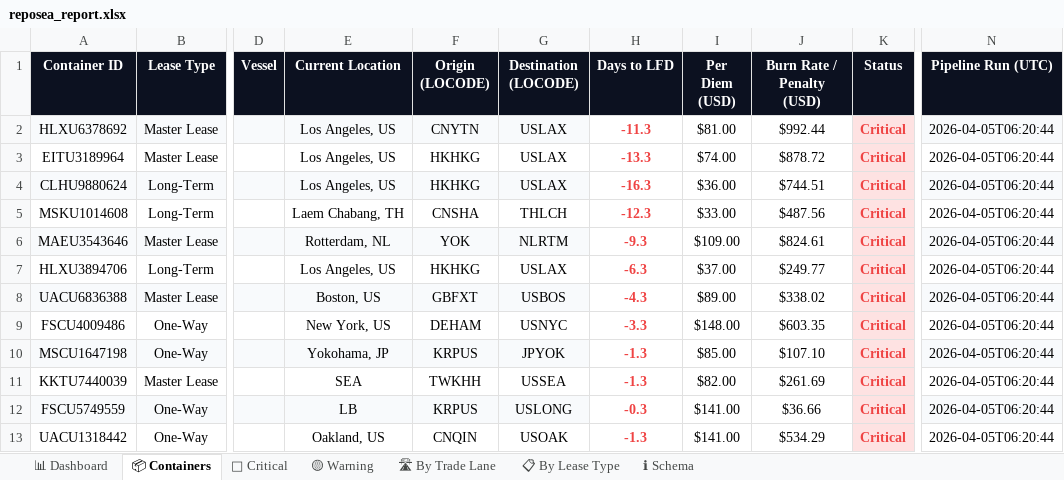
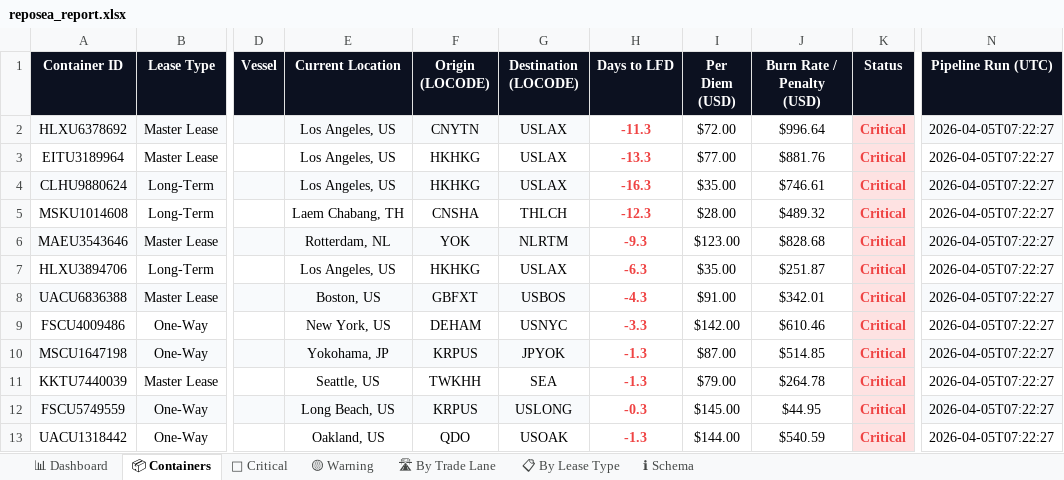
Before and after one commit to rahulmistry18/Reposea_container_optimizer, an Excel workbook: data/exports/reposea_report.xlsx, sheet 📦 Containers, drawn as a sheet; only a part is shown, gaps mark what is left out; values as stored, in another font and other column widths than the file's, no borders; table styles not drawn; the diff covers the shown part only; the diff names each change by its address in the sheet, - before the commit and + after, or states it on an @@ line.

Commit message:
chore(data): pipeline run 2026-04-04T23:22:28Z [skip ci]

```diff
--- a/data/exports/reposea_report.xlsx (sheet 📦 Containers)
+++ b/data/exports/reposea_report.xlsx (sheet 📦 Containers)
-I2 (Per Diem (USD)): $81.00
+I2 (Per Diem (USD)): $72.00
-J2 (Burn Rate / Penalty (USD)): $992.44
+J2 (Burn Rate / Penalty (USD)): $996.64
-N2:N13 (Pipeline Run (UTC)): 2026-04-05T06:20:44
+N2:N13 (Pipeline Run (UTC)): 2026-04-05T07:22:27
-I3 (Per Diem (USD)): $74.00
+I3 (Per Diem (USD)): $77.00
-J3 (Burn Rate / Penalty (USD)): $878.72
+J3 (Burn Rate / Penalty (USD)): $881.76
-I4 (Per Diem (USD)): $36.00
+I4 (Per Diem (USD)): $35.00
-J4 (Burn Rate / Penalty (USD)): $744.51
+J4 (Burn Rate / Penalty (USD)): $746.61
-I5 (Per Diem (USD)): $33.00
+I5 (Per Diem (USD)): $28.00
-J5 (Burn Rate / Penalty (USD)): $487.56
+J5 (Burn Rate / Penalty (USD)): $489.32
-I6 (Per Diem (USD)): $109.00
+I6 (Per Diem (USD)): $123.00
-J6 (Burn Rate / Penalty (USD)): $824.61
+J6 (Burn Rate / Penalty (USD)): $828.68
-I7 (Per Diem (USD)): $37.00
+I7 (Per Diem (USD)): $35.00
-J7 (Burn Rate / Penalty (USD)): $249.77
+J7 (Burn Rate / Penalty (USD)): $251.87
-I8 (Per Diem (USD)): $89.00
+I8 (Per Diem (USD)): $91.00
-J8 (Burn Rate / Penalty (USD)): $338.02
+J8 (Burn Rate / Penalty (USD)): $342.01
-I9 (Per Diem (USD)): $148.00
+I9 (Per Diem (USD)): $142.00
-J9 (Burn Rate / Penalty (USD)): $603.35
+J9 (Burn Rate / Penalty (USD)): $610.46
-I10 (Per Diem (USD)): $85.00
+I10 (Per Diem (USD)): $87.00
-J10 (Burn Rate / Penalty (USD)): $107.10
+J10 (Burn Rate / Penalty (USD)): $514.85
-E11 (Current Location): SEA
+E11 (Current Location): Seattle, US
-G11 (Destination (LOCODE)): USSEA
+G11 (Destination (LOCODE)): SEA
-I11 (Per Diem (USD)): $82.00
+I11 (Per Diem (USD)): $79.00
-J11 (Burn Rate / Penalty (USD)): $261.69
+J11 (Burn Rate / Penalty (USD)): $264.78
-E12 (Current Location): LB
+E12 (Current Location): Long Beach, US
-I12 (Per Diem (USD)): $141.00
+I12 (Per Diem (USD)): $145.00
-J12 (Burn Rate / Penalty (USD)): $36.66
+J12 (Burn Rate / Penalty (USD)): $44.95
-F13 (Origin (LOCODE)): CNQIN
+F13 (Origin (LOCODE)): QDO
-I13 (Per Diem (USD)): $141.00
+I13 (Per Diem (USD)): $144.00
-J13 (Burn Rate / Penalty (USD)): $534.29
+J13 (Burn Rate / Penalty (USD)): $540.59
```
Also changed, not shown: 71 edited cells elsewhere in this sheet, sheet 🔴 Critical, sheet 🛣 By Trade Lane, sheet 📋 By Lease Type, sheet 🟡 Warning, sheet 📊 Dashboard, 7 other files.
